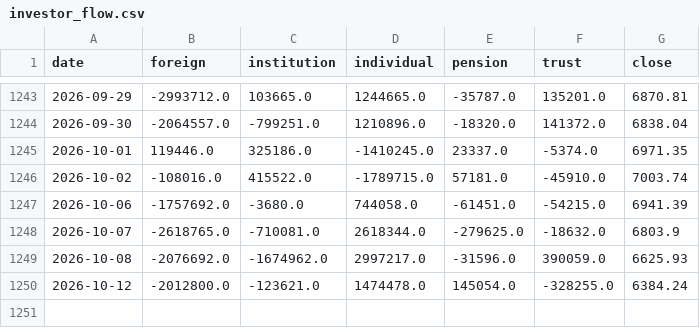
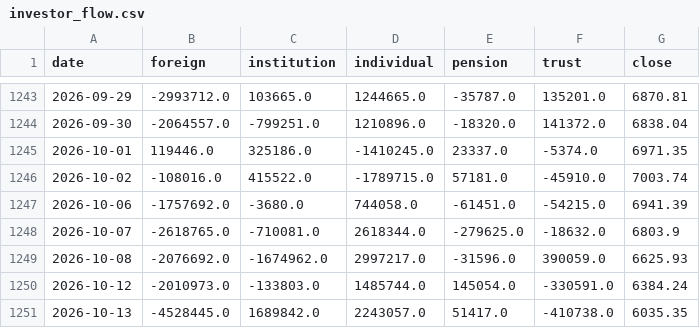
Before and after one commit to Isaac-Lee/market-indicator-tracker, a CSV file: data/investor_flow.csv, drawn as a sheet; only a part is shown, gaps mark what is left out.

```diff
--- a/data/investor_flow.csv
+++ b/data/investor_flow.csv
@@ -1249,2 +1249,3 @@ date,foreign,institution,individual,pension,trust,close
 2026-10-08,-2076692.0,-1674962.0,2997217.0,-31596.0,390059.0,6625.93
-2026-10-12,-2012800.0,-123621.0,1474478.0,145054.0,-328255.0,6384.24
+2026-10-12,-2010973.0,-133803.0,1485744.0,145054.0,-330591.0,6384.24
+2026-10-13,-4528445.0,1689842.0,2243057.0,51417.0,-410738.0,6035.35
```
Also changed, not shown: data/btc.csv, data/dow.csv, 18 other files.
